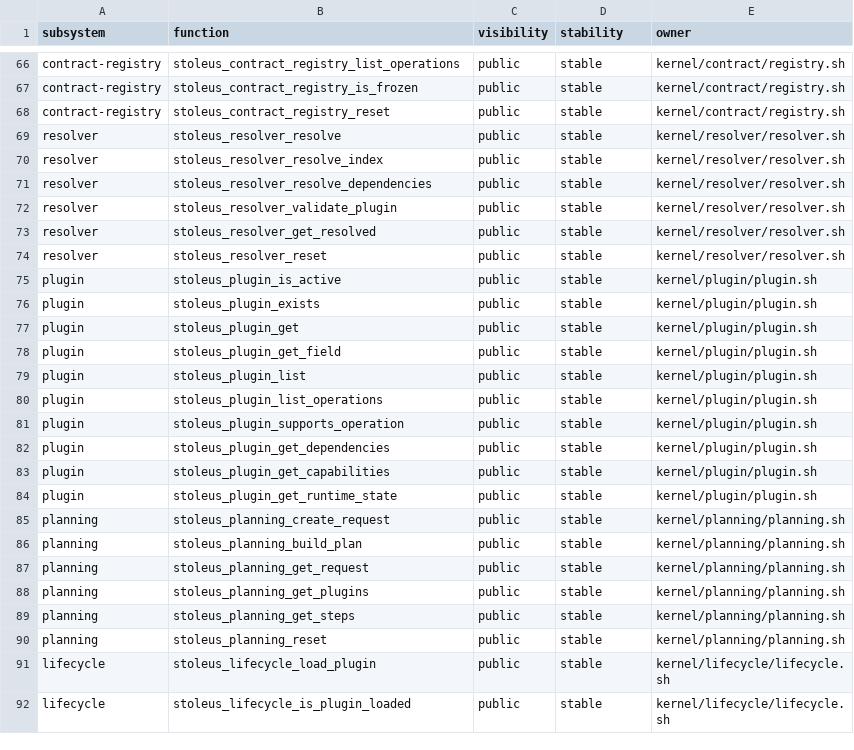
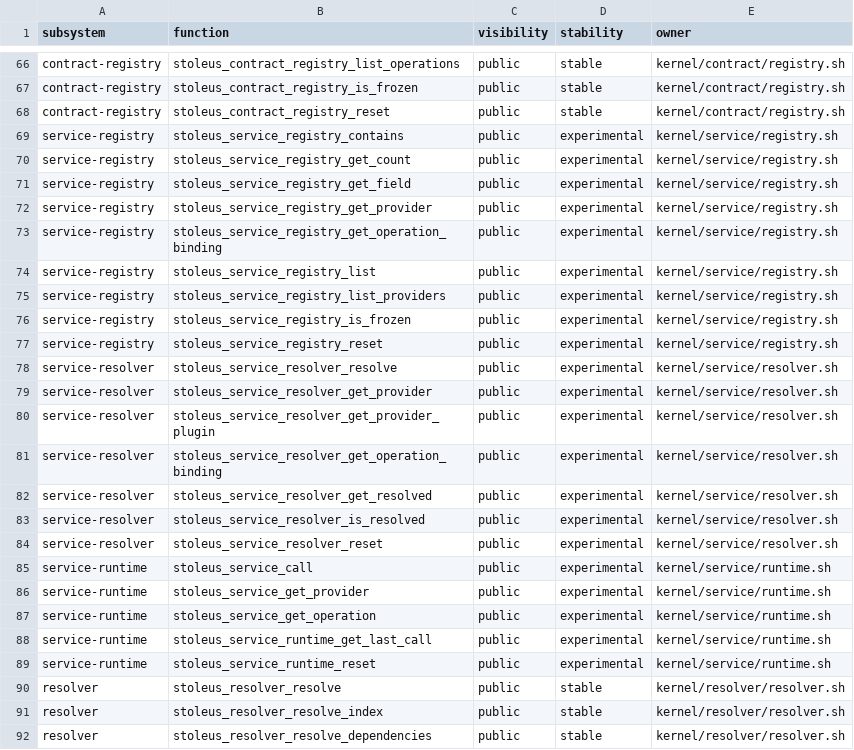
Before and after one commit to ivanstoskovic/tools, a TSV file: contracts/kernel-api.tsv, drawn as a sheet; only a part is shown, gaps mark what is left out; the shorter side is filled out with more unchanged rows.

Commit message:
feat(kernel): add service provider resolution and invocation

```diff
--- a/contracts/kernel-api.tsv
+++ b/contracts/kernel-api.tsv
@@ -68,2 +68,23 @@ contract-registry	stoleus_contract_registry_is_frozen	public	stable	kernel/contr
 contract-registry	stoleus_contract_registry_reset	public	stable	kernel/contract/registry.sh
+service-registry	stoleus_service_registry_contains	public	experimental	kernel/service/registry.sh
+service-registry	stoleus_service_registry_get_count	public	experimental	kernel/service/registry.sh
+service-registry	stoleus_service_registry_get_field	public	experimental	kernel/service/registry.sh
+service-registry	stoleus_service_registry_get_provider	public	experimental	kernel/service/registry.sh
+service-registry	stoleus_service_registry_get_operation_binding	public	experimental	kernel/service/registry.sh
+service-registry	stoleus_service_registry_list	public	experimental	kernel/service/registry.sh
+service-registry	stoleus_service_registry_list_providers	public	experimental	kernel/service/registry.sh
+service-registry	stoleus_service_registry_is_frozen	public	experimental	kernel/service/registry.sh
+service-registry	stoleus_service_registry_reset	public	experimental	kernel/service/registry.sh
+service-resolver	stoleus_service_resolver_resolve	public	experimental	kernel/service/resolver.sh
+service-resolver	stoleus_service_resolver_get_provider	public	experimental	kernel/service/resolver.sh
+service-resolver	stoleus_service_resolver_get_provider_plugin	public	experimental	kernel/service/resolver.sh
+service-resolver	stoleus_service_resolver_get_operation_binding	public	experimental	kernel/service/resolver.sh
+service-resolver	stoleus_service_resolver_get_resolved	public	experimental	kernel/service/resolver.sh
+service-resolver	stoleus_service_resolver_is_resolved	public	experimental	kernel/service/resolver.sh
+service-resolver	stoleus_service_resolver_reset	public	experimental	kernel/service/resolver.sh
+service-runtime	stoleus_service_call	public	experimental	kernel/service/runtime.sh
+service-runtime	stoleus_service_get_provider	public	experimental	kernel/service/runtime.sh
+service-runtime	stoleus_service_get_operation	public	experimental	kernel/service/runtime.sh
+service-runtime	stoleus_service_runtime_get_last_call	public	experimental	kernel/service/runtime.sh
+service-runtime	stoleus_service_runtime_reset	public	experimental	kernel/service/runtime.sh
 resolver	stoleus_resolver_resolve	public	stable	kernel/resolver/resolver.sh
```
Also changed, not shown: 6 other files.
